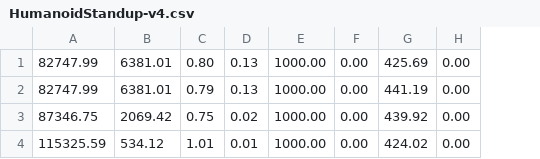
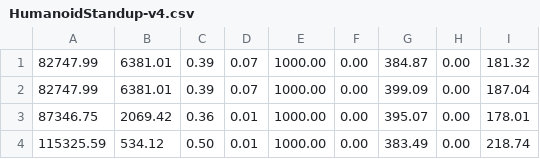
Before and after one commit to HengLuRepos/lighter-RL, a CSV file: DDPG/csv/onnxQuant/HumanoidStandup-v4.csv, drawn as a sheet; removed rows and columns are numbered as before the commit, all else as after; the diff names each change by its address in the sheet, - before the commit and + after, or states it on an @@ line.

```diff
--- a/DDPG/csv/onnxQuant/HumanoidStandup-v4.csv
+++ b/DDPG/csv/onnxQuant/HumanoidStandup-v4.csv
-column C, rows 1-4: 0.80 | 0.79 | 0.75 | 1.01
-column D, rows 1-4: 0.13 | 0.13 | 0.02 | 0.01
+column C, rows 1-4: 0.39 | 0.39 | 0.36 | 0.50
+column D, rows 1-4: 0.07 | 0.07 | 0.01 | 0.01
-column G, rows 1-4: 425.69 | 441.19 | 439.92 | 424.02
+column G, rows 1-4: 384.87 | 399.09 | 395.07 | 383.49
+column I, rows 1-4: 181.32 | 187.04 | 178.01 | 218.74
```
Also changed, not shown: PPO-cleanrl/csv/onnxQuant/HumanoidStandup-v4.csv, SAC-cleanrl/csv/onnxQuant/Ant-v4.csv, 22 other files.
